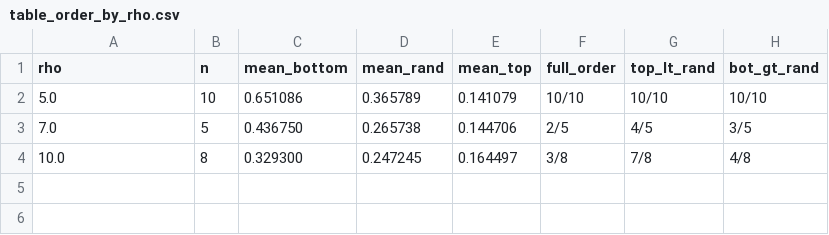
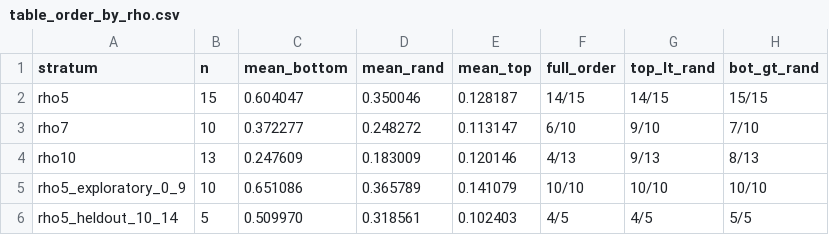
Before and after one commit to muhammadalamzeb/likelihood-rank-self-consuming-diffusion, a CSV file: experiments/analysis/table_order_by_rho.csv, drawn as a sheet.

```diff
--- a/experiments/analysis/table_order_by_rho.csv
+++ b/experiments/analysis/table_order_by_rho.csv
@@ -1,4 +1,6 @@
-rho,n,mean_bottom,mean_rand,mean_top,full_order,top_lt_rand,bot_gt_rand
-5.0,10,0.651086,0.365789,0.141079,10/10,10/10,10/10
-7.0,5,0.436750,0.265738,0.144706,2/5,4/5,3/5
-10.0,8,0.329300,0.247245,0.164497,3/8,7/8,4/8
+stratum,n,mean_bottom,mean_rand,mean_top,full_order,top_lt_rand,bot_gt_rand
+rho5,15,0.604047,0.350046,0.128187,14/15,14/15,15/15
+rho7,10,0.372277,0.248272,0.113147,6/10,9/10,7/10
+rho10,13,0.247609,0.183009,0.120146,4/13,9/13,8/13
+rho5_exploratory_0_9,10,0.651086,0.365789,0.141079,10/10,10/10,10/10
+rho5_heldout_10_14,5,0.509970,0.318561,0.102403,4/5,4/5,5/5
```
Also changed, not shown: experiments/analysis/table_stats_retention_stratified.csv, experiments/analysis/table_w2_top_minus_rand.csv, 15 other files.
